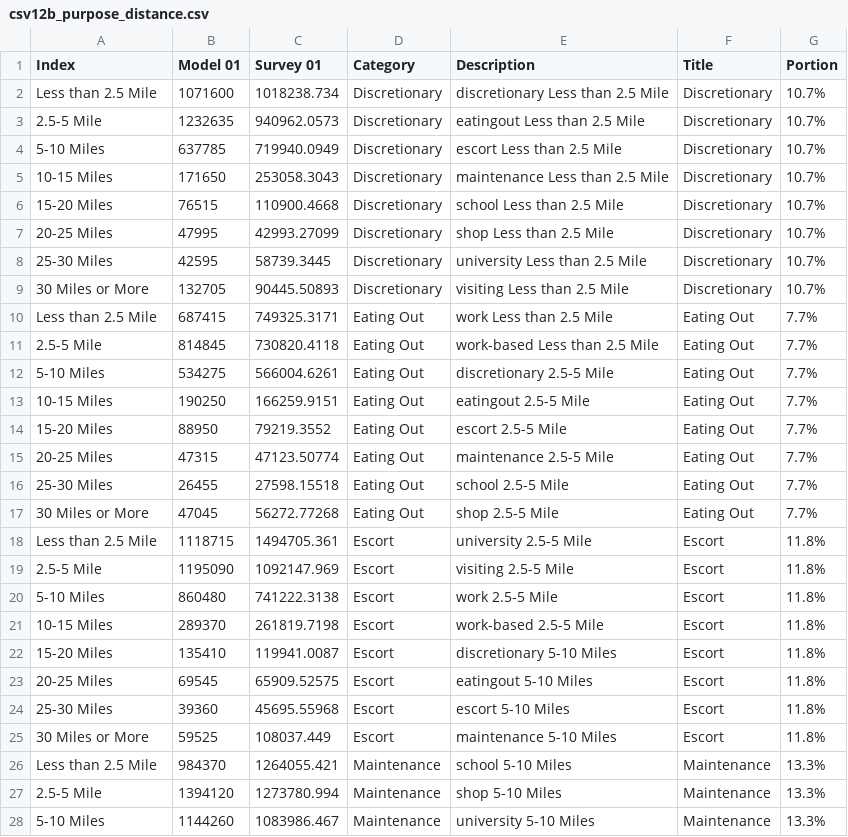
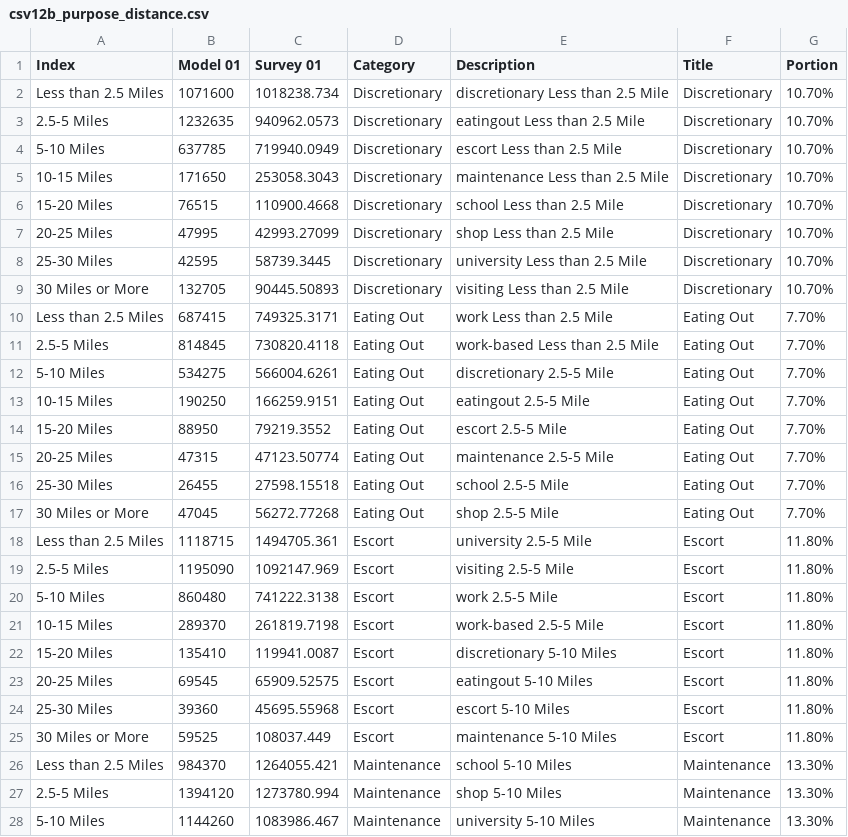
Before and after one commit to CMAP-REPOS/cmap_abm_report, a CSV file: data/csv12b_purpose_distance.csv, drawn as a sheet; only a part is shown; the diff covers the shown part only.

```diff
--- a/data/csv12b_purpose_distance.csv
+++ b/data/csv12b_purpose_distance.csv
@@ -1,28 +1,28 @@
 Index,Model 01,Survey 01,Category,Description,Title,Portion
-Less than 2.5 Mile,1071600,1018238.734,Discretionary,discretionary Less than 2.5 Mile,Discretionary,10.7%
-2.5-5 Mile,1232635,940962.0573,Discretionary,eatingout Less than 2.5 Mile,Discretionary,10.7%
-5-10 Miles,637785,719940.0949,Discretionary,escort Less than 2.5 Mile,Discretionary,10.7%
-10-15 Miles,171650,253058.3043,Discretionary,maintenance Less than 2.5 Mile,Discretionary,10.7%
-15-20 Miles,76515,110900.4668,Discretionary,school Less than 2.5 Mile,Discretionary,10.7%
-20-25 Miles,47995,42993.27099,Discretionary,shop Less than 2.5 Mile,Discretionary,10.7%
-25-30 Miles,42595,58739.3445,Discretionary,university Less than 2.5 Mile,Discretionary,10.7%
-30 Miles or More,132705,90445.50893,Discretionary,visiting Less than 2.5 Mile,Discretionary,10.7%
-Less than 2.5 Mile,687415,749325.3171,Eating Out,work Less than 2.5 Mile,Eating Out,7.7%
-2.5-5 Mile,814845,730820.4118,Eating Out,work-based Less than 2.5 Mile,Eating Out,7.7%
-5-10 Miles,534275,566004.6261,Eating Out,discretionary 2.5-5 Mile,Eating Out,7.7%
-10-15 Miles,190250,166259.9151,Eating Out,eatingout 2.5-5 Mile,Eating Out,7.7%
-15-20 Miles,88950,79219.3552,Eating Out,escort 2.5-5 Mile,Eating Out,7.7%
-20-25 Miles,47315,47123.50774,Eating Out,maintenance 2.5-5 Mile,Eating Out,7.7%
-25-30 Miles,26455,27598.15518,Eating Out,school 2.5-5 Mile,Eating Out,7.7%
-30 Miles or More,47045,56272.77268,Eating Out,shop 2.5-5 Mile,Eating Out,7.7%
-Less than 2.5 Mile,1118715,1494705.361,Escort,university 2.5-5 Mile,Escort,11.8%
-2.5-5 Mile,1195090,1092147.969,Escort,visiting 2.5-5 Mile,Escort,11.8%
-5-10 Miles,860480,741222.3138,Escort,work 2.5-5 Mile,Escort,11.8%
-10-15 Miles,289370,261819.7198,Escort,work-based 2.5-5 Mile,Escort,11.8%
-15-20 Miles,135410,119941.0087,Escort,discretionary 5-10 Miles,Escort,11.8%
-20-25 Miles,69545,65909.52575,Escort,eatingout 5-10 Miles,Escort,11.8%
-25-30 Miles,39360,45695.55968,Escort,escort 5-10 Miles,Escort,11.8%
-30 Miles or More,59525,108037.449,Escort,maintenance 5-10 Miles,Escort,11.8%
-Less than 2.5 Mile,984370,1264055.421,Maintenance,school 5-10 Miles,Maintenance,13.3%
-2.5-5 Mile,1394120,1273780.994,Maintenance,shop 5-10 Miles,Maintenance,13.3%
-5-10 Miles,1144260,1083986.467,Maintenance,university 5-10 Miles,Maintenance,13.3%
+Less than 2.5 Miles,1071600,1018238.734,Discretionary,discretionary Less than 2.5 Mile,Discretionary,10.70%
+2.5-5 Miles,1232635,940962.0573,Discretionary,eatingout Less than 2.5 Mile,Discretionary,10.70%
+5-10 Miles,637785,719940.0949,Discretionary,escort Less than 2.5 Mile,Discretionary,10.70%
+10-15 Miles,171650,253058.3043,Discretionary,maintenance Less than 2.5 Mile,Discretionary,10.70%
+15-20 Miles,76515,110900.4668,Discretionary,school Less than 2.5 Mile,Discretionary,10.70%
+20-25 Miles,47995,42993.27099,Discretionary,shop Less than 2.5 Mile,Discretionary,10.70%
+25-30 Miles,42595,58739.3445,Discretionary,university Less than 2.5 Mile,Discretionary,10.70%
+30 Miles or More,132705,90445.50893,Discretionary,visiting Less than 2.5 Mile,Discretionary,10.70%
+Less than 2.5 Miles,687415,749325.3171,Eating Out,work Less than 2.5 Mile,Eating Out,7.70%
+2.5-5 Miles,814845,730820.4118,Eating Out,work-based Less than 2.5 Mile,Eating Out,7.70%
+5-10 Miles,534275,566004.6261,Eating Out,discretionary 2.5-5 Mile,Eating Out,7.70%
+10-15 Miles,190250,166259.9151,Eating Out,eatingout 2.5-5 Mile,Eating Out,7.70%
+15-20 Miles,88950,79219.3552,Eating Out,escort 2.5-5 Mile,Eating Out,7.70%
+20-25 Miles,47315,47123.50774,Eating Out,maintenance 2.5-5 Mile,Eating Out,7.70%
+25-30 Miles,26455,27598.15518,Eating Out,school 2.5-5 Mile,Eating Out,7.70%
+30 Miles or More,47045,56272.77268,Eating Out,shop 2.5-5 Mile,Eating Out,7.70%
+Less than 2.5 Miles,1118715,1494705.361,Escort,university 2.5-5 Mile,Escort,11.80%
+2.5-5 Miles,1195090,1092147.969,Escort,visiting 2.5-5 Mile,Escort,11.80%
+5-10 Miles,860480,741222.3138,Escort,work 2.5-5 Mile,Escort,11.80%
+10-15 Miles,289370,261819.7198,Escort,work-based 2.5-5 Mile,Escort,11.80%
+15-20 Miles,135410,119941.0087,Escort,discretionary 5-10 Miles,Escort,11.80%
+20-25 Miles,69545,65909.52575,Escort,eatingout 5-10 Miles,Escort,11.80%
+25-30 Miles,39360,45695.55968,Escort,escort 5-10 Miles,Escort,11.80%
+30 Miles or More,59525,108037.449,Escort,maintenance 5-10 Miles,Escort,11.80%
+Less than 2.5 Miles,984370,1264055.421,Maintenance,school 5-10 Miles,Maintenance,13.30%
+2.5-5 Miles,1394120,1273780.994,Maintenance,shop 5-10 Miles,Maintenance,13.30%
+5-10 Miles,1144260,1083986.467,Maintenance,university 5-10 Miles,Maintenance,13.30%
```
Also changed, not shown: 65 edited cells elsewhere in this file, data/csv30_rmse.csv, data/csv30_vrange_consolidated.csv, 2 other files.
